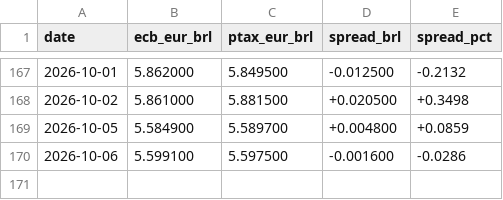
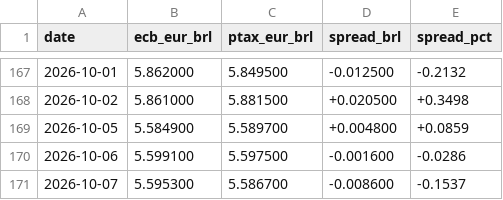
Before and after one commit to mrcrdg/brl-eur-monitor, a CSV file: data/curated/reconciliation.csv, drawn as a sheet; only a part is shown, gaps mark what is left out.

```diff
--- a/data/curated/reconciliation.csv
+++ b/data/curated/reconciliation.csv
@@ -170 +170,2 @@ date,ecb_eur_brl,ptax_eur_brl,spread_brl,spread_pct
 2026-10-06,5.599100,5.597500,-0.001600,-0.0286
+2026-10-07,5.595300,5.586700,-0.008600,-0.1537
```
Also changed, not shown: data/curated/fx_rates.csv, data/curated/indicators.csv, 4 other files.
